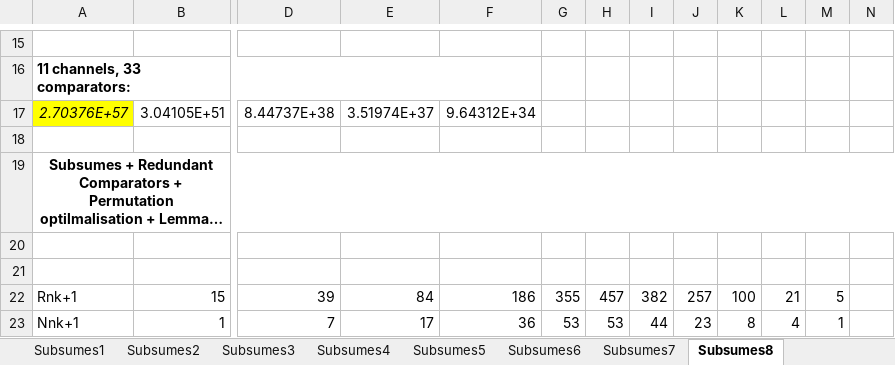
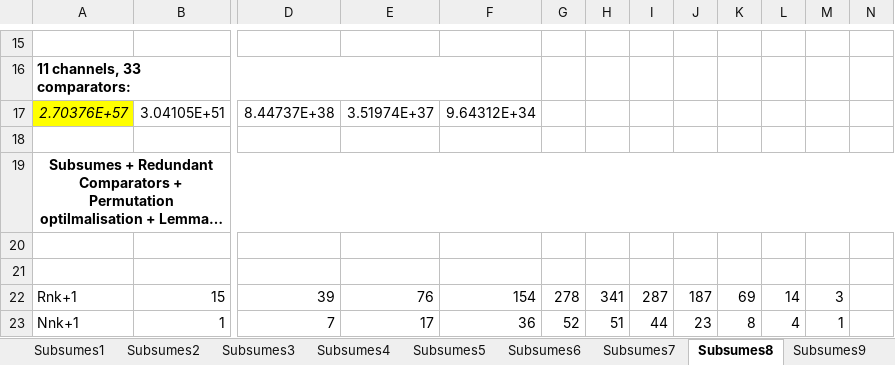
Before and after one commit to mdekempeneer/Research-Optimal-Size-Sorting-Networks, an Excel workbook: timeTestPaper.xlsx, sheet Subsumes8, drawn as a sheet; only a part is shown, gaps mark what is left out; long unchanged cells end in …; values as stored, in another font and other column widths than the file's, no borders; the diff covers the shown part only; the diff names each change by its address in the sheet, - before the commit and + after, or states it on an @@ line.

Commit message:
Added time tests for subsumes9.

```diff
--- a/timeTestPaper.xlsx (sheet Subsumes8)
+++ b/timeTestPaper.xlsx (sheet Subsumes8)
+sheet tab: Subsumes9
-E22: 84
+E22: 76
-F22: 186
+F22: 154
-G22: 355
+G22: 278
-H22: 457
+H22: 341
-I22: 382
+I22: 287
-J22: 257
+J22: 187
-K22: 100
+K22: 69
-L22: 21
+L22: 14
-M22: 5
+M22: 3
-G23: 53
+G23: 52
-H23: 53
+H23: 51
```
Also changed, not shown: 8 added rows, 8 removed rows and 11 edited cells elsewhere in this sheet, sheet Samenvatting_6, sheet Samenvatting_7, charts or pictures.
